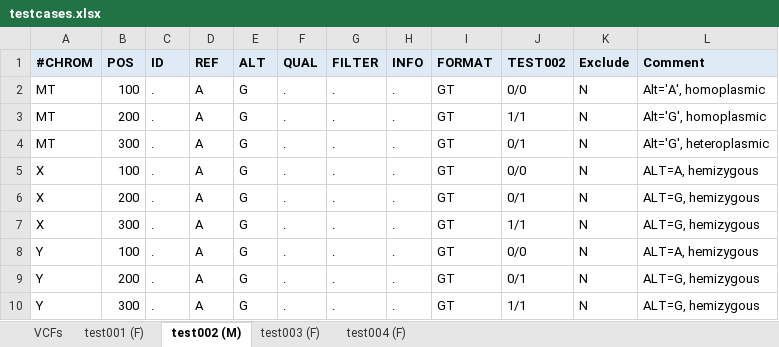
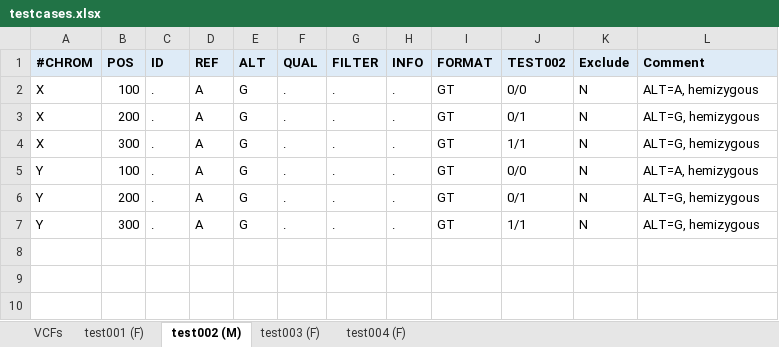
Before and after one commit to zxexz/VCF-2-FHIR, an Excel workbook: downloads/testcases/testcases.xlsx, sheet test002 (M), drawn as a sheet; values as stored, in another font and other column widths than the file's, no borders; the diff names each change by its address in the sheet, - before the commit and + after, or states it on an @@ line.

Commit message:
update test cases

```diff
--- a/downloads/testcases/testcases.xlsx (sheet test002 (M))
+++ b/downloads/testcases/testcases.xlsx (sheet test002 (M))
-row 2: MT | 100 | . | A | G | . | . | . | GT | 0/0 | N | Alt='A', homoplasmic
-row 3: MT | 200 | . | A | G | . | . | . | GT | 1/1 | N | Alt='G', homoplasmic
-row 4: MT | 300 | . | A | G | . | . | . | GT | 0/1 | N | Alt='G', heteroplasmic
```
Also changed, not shown: sheet test001 (F), sheet test003 (F), sheet test004 (F), 6 other files.
